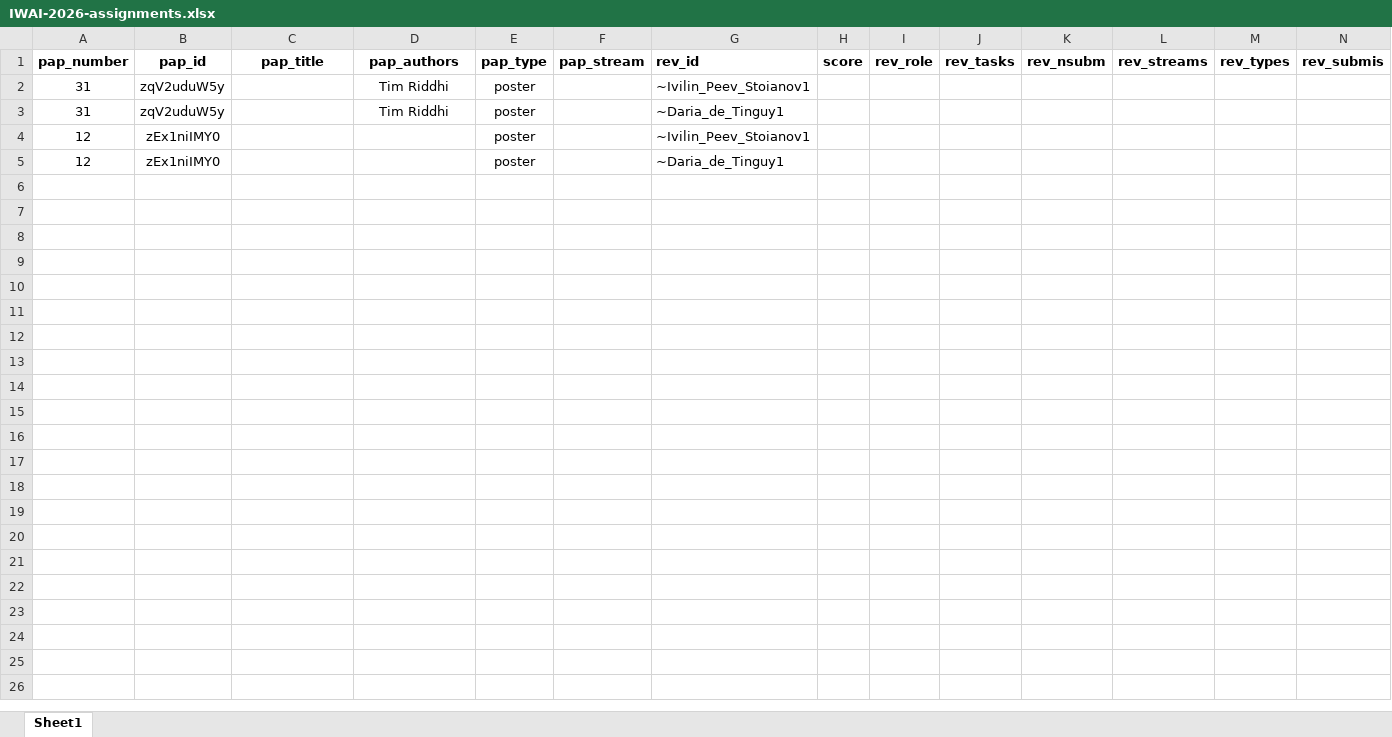
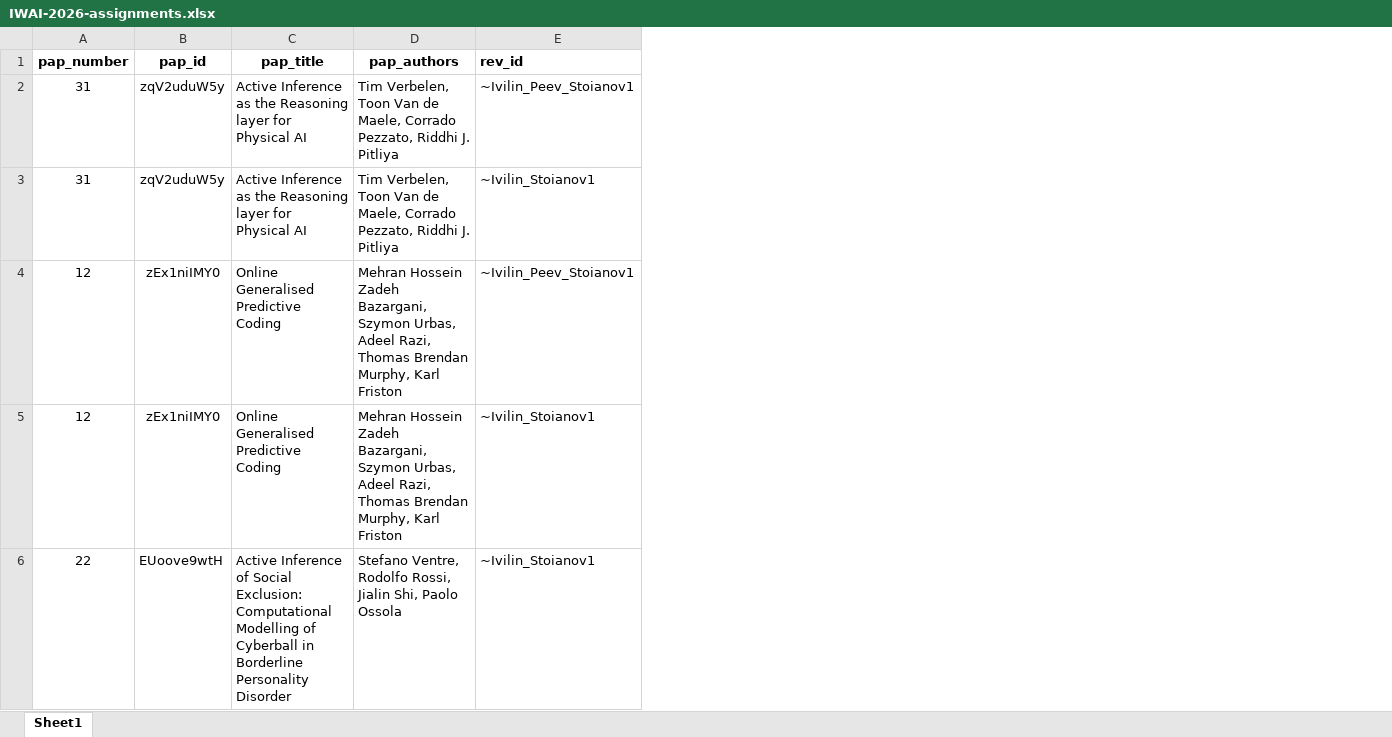
Before and after one commit to stoianov/IWAI-openreview, an Excel workbook: IWAI-2026-assignments.xlsx, sheet Sheet1, drawn as a sheet; values as stored, in another font and other column widths than the file's, no borders; removed rows and columns are numbered as before the commit, all else as after; the diff names each change by its address in the sheet, - before the commit and + after, or states it on an @@ line.

```diff
--- a/IWAI-2026-assignments.xlsx (sheet Sheet1)
+++ b/IWAI-2026-assignments.xlsx (sheet Sheet1)
-column E (pap_type), rows 2-5: all poster
-column F (pap_stream), empty
-column H (score), empty
-column I (rev_role), empty
-column J (rev_tasks), empty
-column K (rev_nsubm), empty
-column L (rev_streams), empty
-column M (rev_types), empty
-column N (rev_submis), empty
-C2:C3 (pap_title): (empty)
+C2:C3 (pap_title): Active Inference as the Reasoning layer for Physical AI
-D2:D3 (pap_authors): Tim Riddhi
+D2:D3 (pap_authors): Tim Verbelen, Toon Van de Maele, Corrado Pezzato, Riddhi J. Pitliya
-D2:D3 alignment: center
+D2:D3 alignment: left
-E3 (rev_id): ~Daria_de_Tinguy1
+E3 (rev_id): ~Ivilin_Stoianov1
-C4:C5 (pap_title): (empty)
+C4:C5 (pap_title): Online Generalised Predictive Coding
-D4:D5 (pap_authors): (empty)
+D4:D5 (pap_authors): Mehran Hossein Zadeh Bazargani, Szymon Urbas, Adeel Razi, Thomas Brendan Murphy, Karl Friston
-E5 (rev_id): ~Daria_de_Tinguy1
+E5 (rev_id): ~Ivilin_Stoianov1
+row 6: 22 | EUoove9wtH | Active Inference of Social Exclusion: Computational Modelling of Cyberball in Borderline Personality Disorder | Stefano Ventre, Rodolfo Rossi, Jialin Shi, Paolo Ossola | ~Ivilin_Stoianov1
```
Also changed, not shown: 3 other files.
